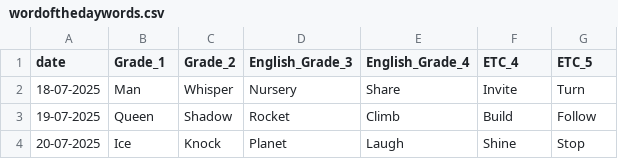
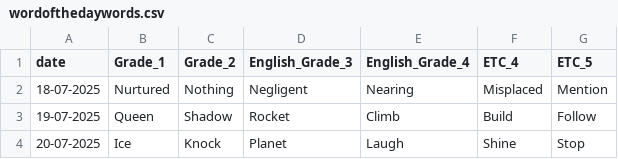
Before and after one commit to shivesh0123/word_csv_storage, a CSV file: wordofthedaywords.csv, drawn as a sheet; only a part is shown.

Commit message:
Update wordofthedaywords.csv

```diff
--- a/wordofthedaywords.csv
+++ b/wordofthedaywords.csv
@@ -1,3 +1,3 @@
 date,Grade_1,Grade_2,English_Grade_3,English_Grade_4,ETC_4,ETC_5
-18-07-2025,Man,Whisper,Nursery,Share,Invite,Turn
+18-07-2025,Nurtured,Nothing,Negligent,Nearing,Misplaced,Mention
 19-07-2025,Queen,Shadow,Rocket,Climb,Build,Follow
```
